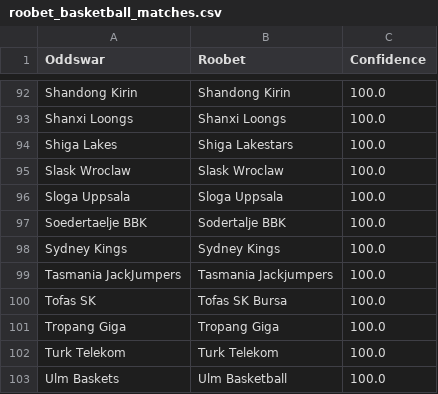
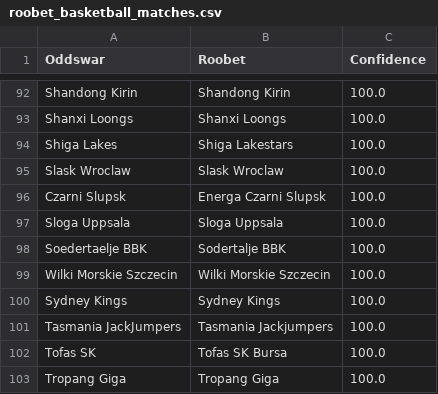
Before and after one commit to battalboy/harbi, a CSV file: roobet_basketball_matches.csv, drawn as a sheet; only a part is shown, gaps mark what is left out; the shorter side is filled out with more unchanged rows; the diff names each change by its address in the sheet, - before the commit and + after, or states it on an @@ line.

```diff
--- a/roobet_basketball_matches.csv
+++ b/roobet_basketball_matches.csv
+row 96: Czarni Slupsk | Energa Czarni Slupsk | 100.0
+row 99: Wilki Morskie Szczecin | Wilki Morskie Szczecin | 100.0
```
Also changed, not shown: stoiximan_basketball_matches.csv.
